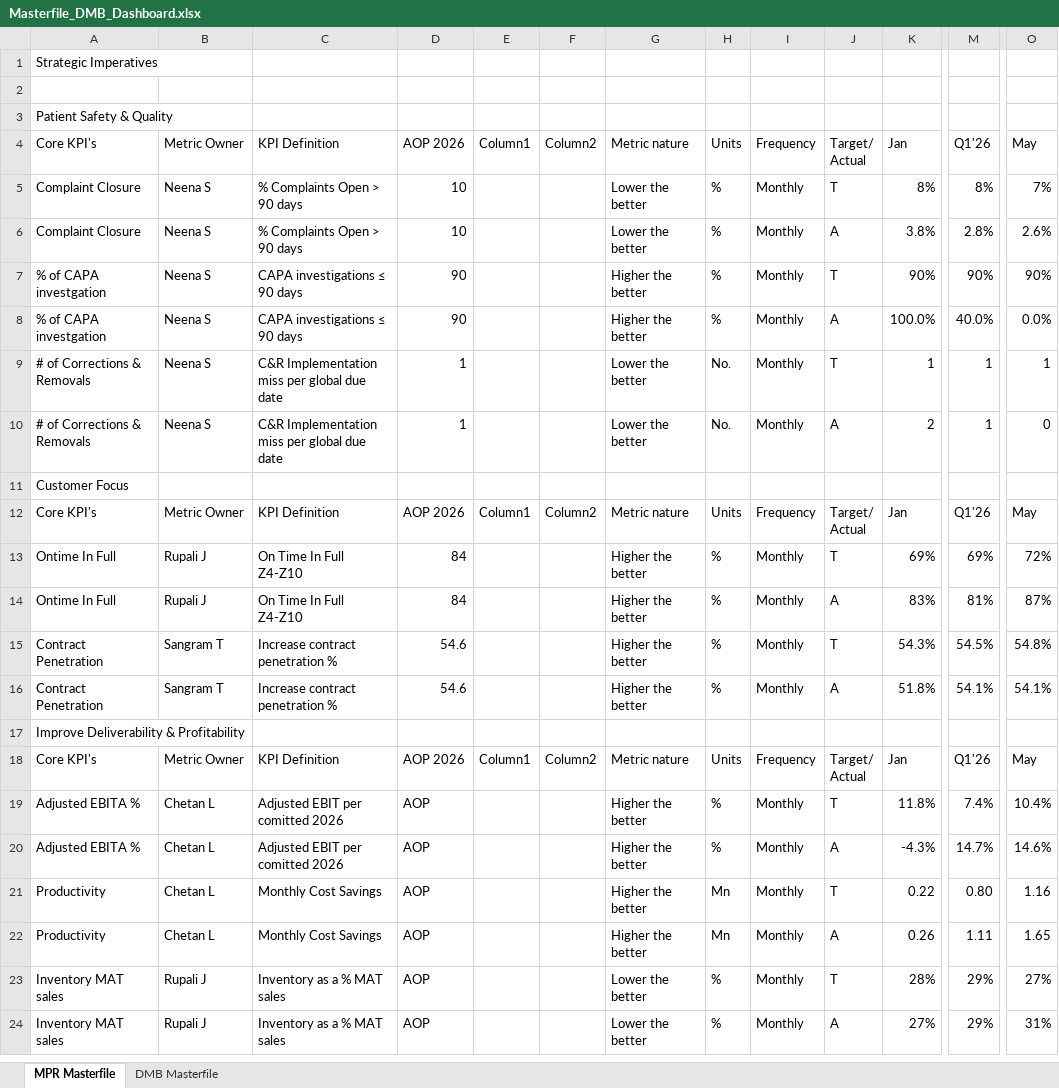
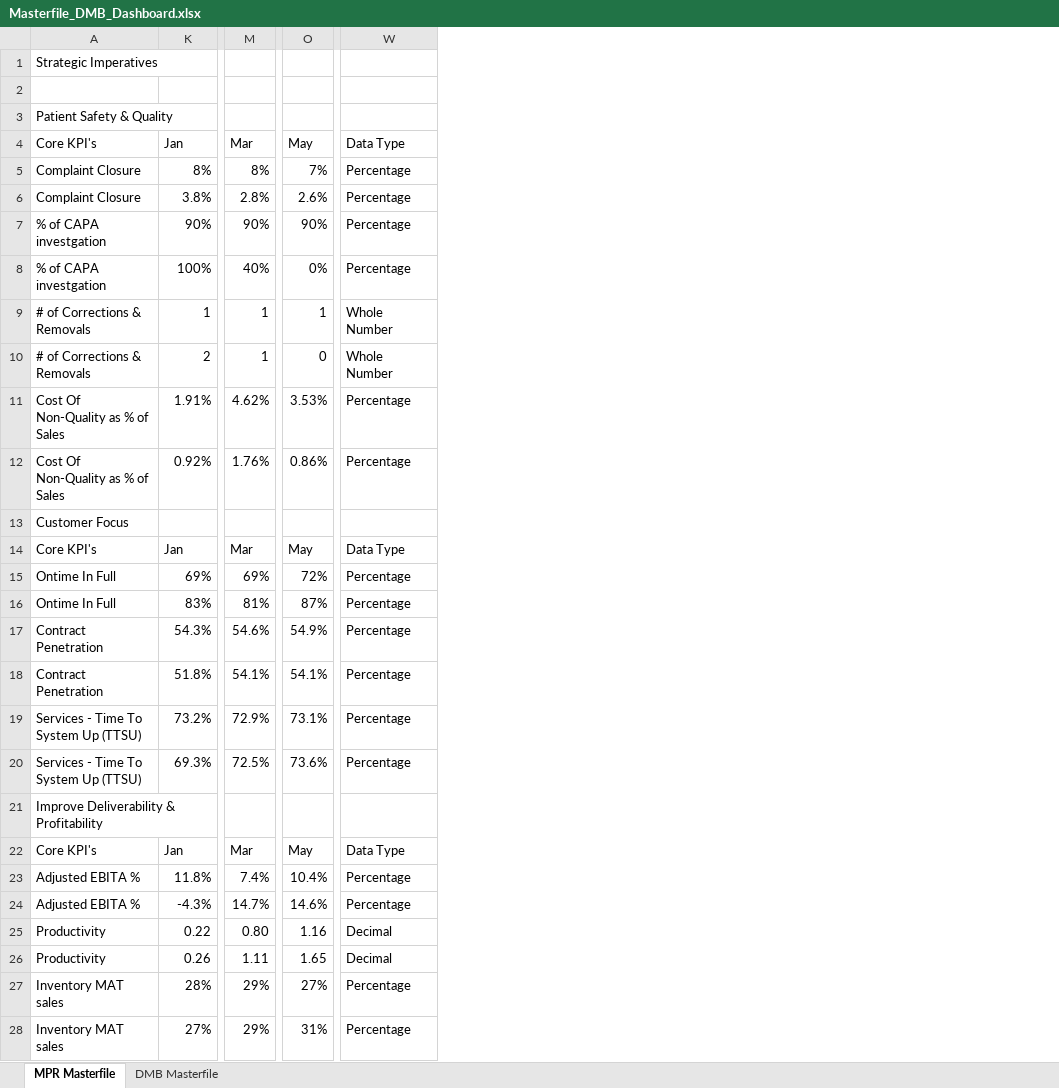
Before and after one commit to pratibha131/DMB-Dashboard, an Excel workbook: data/Masterfile_DMB_Dashboard.xlsx, sheet MPR Masterfile, drawn as a sheet; only a part is shown, gaps mark what is left out; values as stored, in another font and other column widths than the file's, no cell formats; table styles not drawn; removed rows and columns are numbered as before the commit, all else as after; rows hold the shown columns only; ↵ is a line break in a cell; the diff covers the shown part only; the diff names each change by its address in the sheet, - before the commit and + after, or states it on an @@ line.

Commit message:
Auto-sync Masterfile_DMB_Dashboard.xlsx from SharePoint via live sync

```diff
--- a/data/Masterfile_DMB_Dashboard.xlsx (sheet MPR Masterfile)
+++ b/data/Masterfile_DMB_Dashboard.xlsx (sheet MPR Masterfile)
@@ column B (Metric Owner) hidden, rows 5-7: all Neena S; rows 9-24: Neena S | Neena S |  | Metric Owner | Rupali J | Rupali J | Sangram T | Sangram T |  | Metric Owner | Chetan L | Chetan L | Chetan L | Chetan L | Rupali J | Rupali J @@
@@ column C (KPI Definition) hidden, rows 5-7: % Complaints Open > 90 days | % Complaints Open > 90 days | CAPA investigations ≤ 90 days; rows 9-24: C&R Implementation miss per global due date | C&R Implementation miss per global due date |  | KPI Definition | On Time In Full Z4-Z10 | On Time In Full Z4-Z10 | Increase contract penetration % | Increase contract penetration % |  | KPI Definition | Adjusted EBIT per comitted 2026 | Adjusted EBIT per comitted 2026 | Monthly Cost Savings | Monthly Cost Savings | Inventory as a % MAT sales | Inventory as a % MAT sales @@
@@ column D (AOP 2026) hidden, rows 5-7: 10 | 10 | 90; rows 9-24: 1 | 1 |  | AOP 2026 | 84 | 84 | 54.6 | 54.6 |  | AOP 2026 | AOP | AOP | AOP | AOP | AOP | AOP @@
@@ column E (Column1) hidden, rows 12-18: Column1 |  |  |  |  |  | Column1 @@
@@ column F (Column2) hidden, rows 12-18: Column2 |  |  |  |  |  | Column2 @@
@@ column G (Metric nature) hidden, rows 5-7: Lower the better | Lower the better | Higher the better; rows 9-24: Lower the better | Lower the better |  | Metric nature | Higher the better | Higher the better | Higher the better | Higher the better |  | Metric nature | Higher the better | Higher the better | Higher the better | Higher the better | Lower the better | Lower the better @@
@@ column H (Units) hidden, rows 5-7: all %; rows 9-24: No. | No. |  | Units | % | % | % | % |  | Units | % | % | Mn | Mn | % | % @@
@@ column I (Frequency) hidden, rows 5-7: all Monthly; rows 9-24: Monthly | Monthly |  | Frequency | Monthly | Monthly | Monthly | Monthly |  | Frequency | Monthly | Monthly | Monthly | Monthly | Monthly | Monthly @@
@@ column J (Target/ Actual) hidden, rows 5-7: T | A | T; rows 9-24: T | A |  | Target/ ↵ Actual | T | A | T | A |  | Target/ ↵ Actual | T | A | T | A | T | A @@
+column W (Data Type), rows 5-7: all Percentage; rows 9-10: Whole Number | Whole Number; rows 14-18: Data Type | Percentage | Percentage | Percentage | Percentage; rows 22-28: Data Type | Percentage | Percentage | Decimal | Decimal | Percentage | Percentage
-M4: Q1'26
+M4: Mar
-row 8: % of CAPA investgation | Neena S | CAPA investigations ≤ 90 days | 90 |  |  | Higher the better | % | Monthly | A | 100.0% | 40.0% | 0.0%
+row 8: % of CAPA investgation | 100% | 40% | 0% | Percentage
+row 11: Cost Of Non-Quality as % of Sales | 1.91% | 4.62% | 3.53% | Percentage
+row 12: Cost Of Non-Quality as % of Sales | 0.92% | 1.76% | 0.86% | Percentage
-M14 (Mar): Q1'26
+M14 (Mar): Mar
-M17 (Mar): 54.5%
+M17 (Mar): 54.6%
-O17 (May): 54.8%
+O17 (May): 54.9%
+row 19: Services - Time To System Up (TTSU) | 73.2% | 72.9% | 73.1% | Percentage
+row 20: Services - Time To System Up (TTSU) | 69.3% | 72.5% | 73.6% | Percentage
-M22 (Mar): Q1'26
+M22 (Mar): Mar
```
Also changed, not shown: 11 added rows, 3 removed rows, 1 moved row and 16 edited cells elsewhere in this sheet, sheet DMB Masterfile, cell formats, hidden cells.
